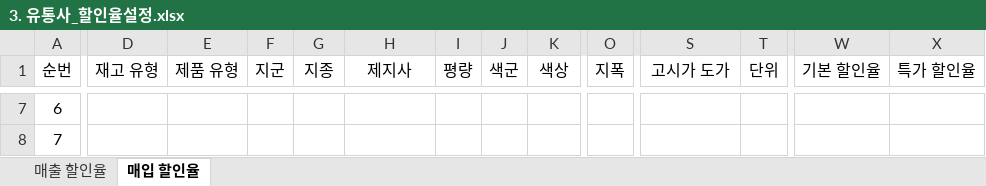
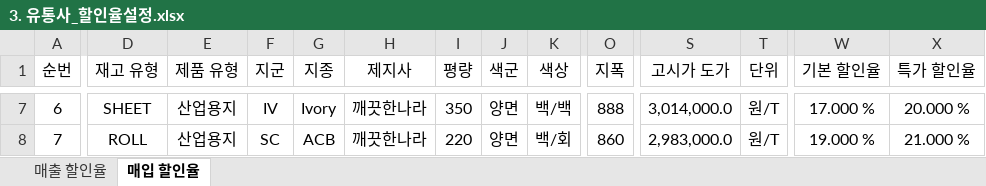
Before and after one commit to OceansDMB/Study, an Excel workbook: resource/Paphyrus/유통사/3. 유통사_할인율설정.xlsx, sheet 매입 할인율, drawn as a sheet; only a part is shown, gaps mark what is left out; values as stored, in another font and other column widths than the file's, no borders; the diff covers the shown part only; the diff names each change by its address in the sheet, - before the commit and + after, or states it on an @@ line.

```diff
--- a/resource/Paphyrus/유통사/3. 유통사_할인율설정.xlsx (sheet 매입 할인율)
+++ b/resource/Paphyrus/유통사/3. 유통사_할인율설정.xlsx (sheet 매입 할인율)
-D7 (재고 유형): (empty)
+D7 (재고 유형): SHEET
-E7:E8 (제품 유형): (empty)
+E7:E8 (제품 유형): 산업용지
-F7 (지군): (empty)
+F7 (지군): IV
-G7 (지종): (empty)
+G7 (지종): Ivory
-H7:H8 (제지사): (empty)
+H7:H8 (제지사): 깨끗한나라
-I7 (평량): (empty)
+I7 (평량): 350
-J7:J8 (색군): (empty)
+J7:J8 (색군): 양면
-K7 (색상): (empty)
+K7 (색상): 백/백
-O7 (지폭): (empty)
+O7 (지폭): 888
-S7 (고시가 도가): (empty)
+S7 (고시가 도가): 3,014,000.0
-T7:T8 (단위): (empty)
+T7:T8 (단위): 원/T
-W7 (기본 할인율): (empty)
+W7 (기본 할인율): 17.000 %
-X7 (특가 할인율): (empty)
+X7 (특가 할인율): 20.000 %
-D8 (재고 유형): (empty)
+D8 (재고 유형): ROLL
-F8 (지군): (empty)
+F8 (지군): SC
-G8 (지종): (empty)
+G8 (지종): ACB
-I8 (평량): (empty)
+I8 (평량): 220
-K8 (색상): (empty)
+K8 (색상): 백/회
-O8 (지폭): (empty)
+O8 (지폭): 860
-S8 (고시가 도가): (empty)
+S8 (고시가 도가): 2,983,000.0
-W8 (기본 할인율): (empty)
+W8 (기본 할인율): 19.000 %
-X8 (특가 할인율): (empty)
+X8 (특가 할인율): 21.000 %
```
Also changed, not shown: 836 edited cells elsewhere in this sheet, sheet 매출 할인율, hidden cells, resource/Paphyrus/관리자/3. 관리자_지종설정.xlsx, resource/Paphyrus/관리자/7. 관리자_고시가설정.xlsx.
